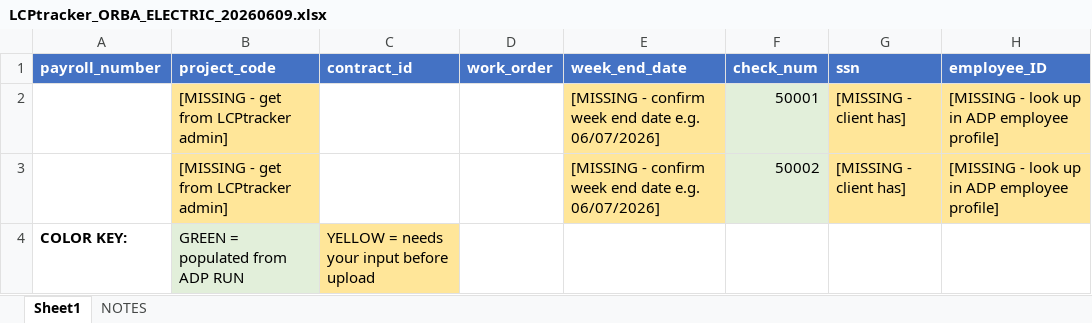
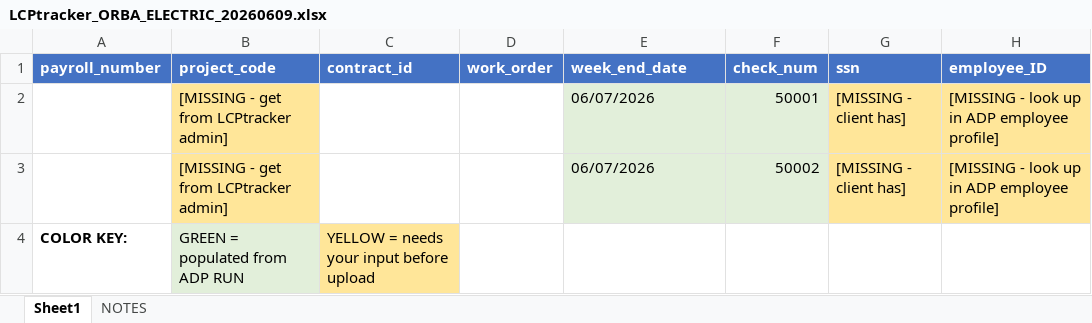
Before and after one commit to elicolman41-code/adppartners, an Excel workbook: output/LCPtracker_ORBA_ELECTRIC_20260609.xlsx, sheet Sheet1, drawn as a sheet; only a part is shown; values as stored, in another font and other column widths than the file's, no borders; the diff names each change by its address in the sheet, - before the commit and + after, or states it on an @@ line.

```diff
--- a/output/LCPtracker_ORBA_ELECTRIC_20260609.xlsx (sheet Sheet1)
+++ b/output/LCPtracker_ORBA_ELECTRIC_20260609.xlsx (sheet Sheet1)
-E2:E3 (week_end_date): [MISSING - confirm week end date e.g. 06/07/2026]
+E2:E3 (week_end_date): 06/07/2026
-E2:E3 fill: #FFE699
+E2:E3 fill: #E2EFDA
```
Also changed, not shown: sheet NOTES.
